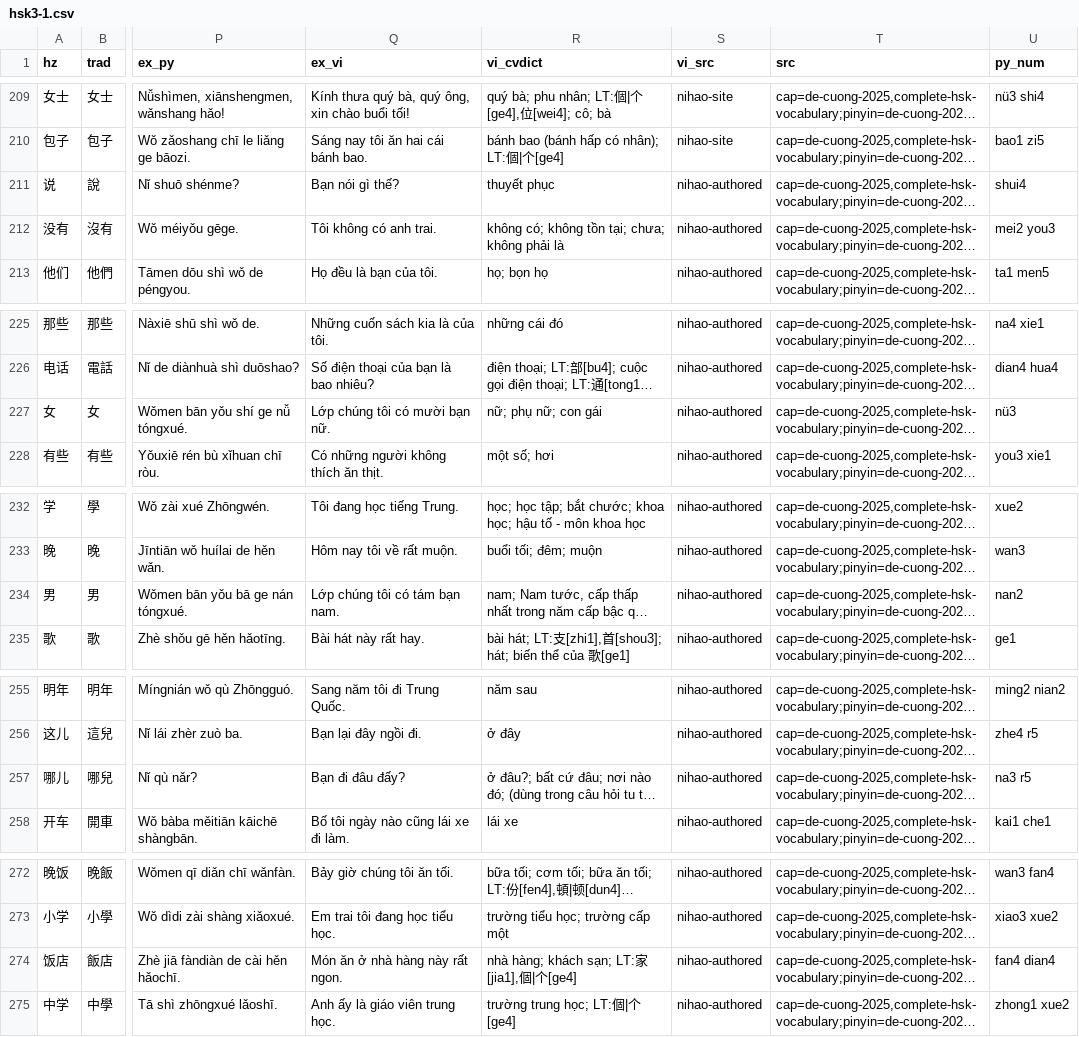
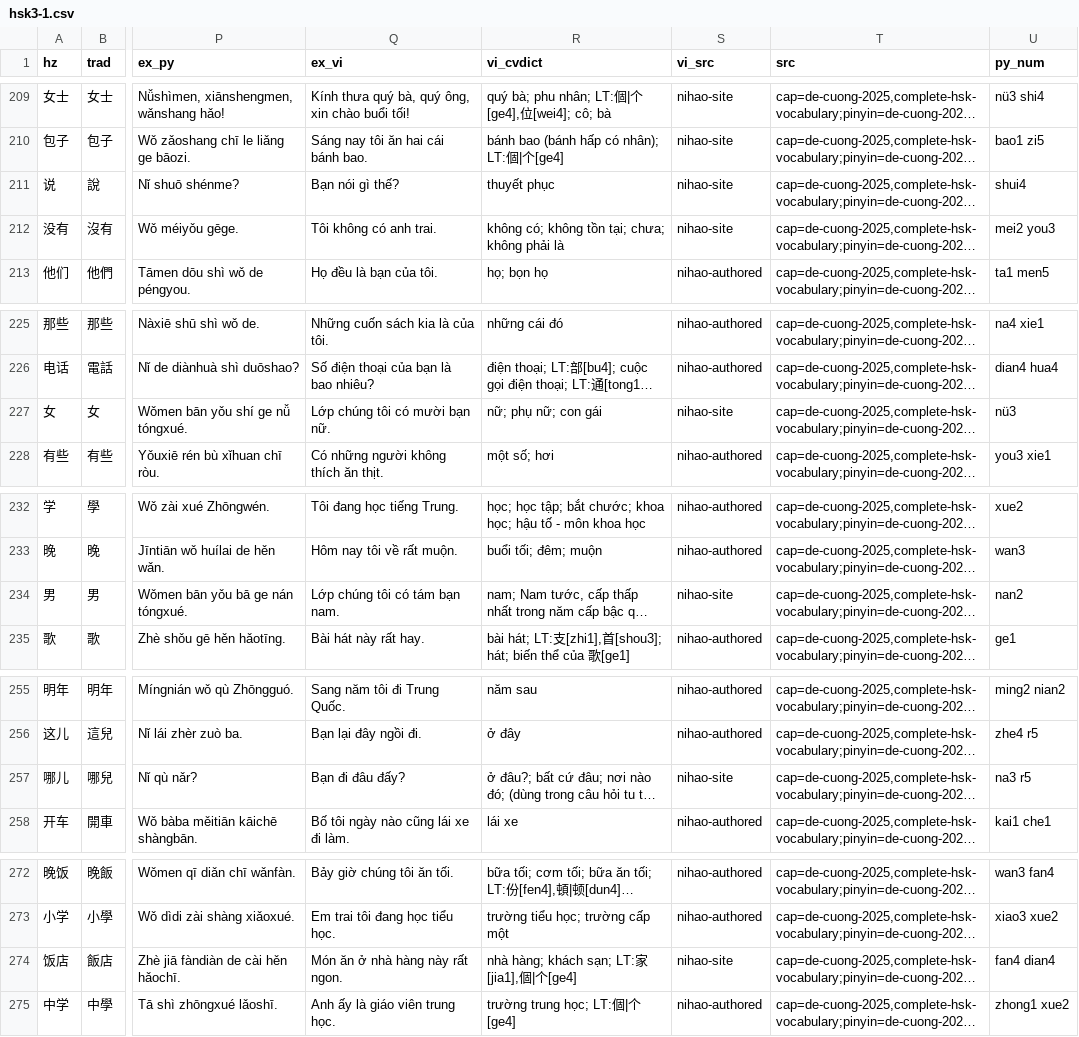
Before and after one commit to nhanlequy12/NihaoStudy, a CSV file: data/hsk/hsk3/hsk3-1.csv, drawn as a sheet; only a part is shown, gaps mark what is left out; long unchanged cells end in …; the diff covers the shown part only; the diff names each change by its address in the sheet, - before the commit and + after, or states it on an @@ line.

```diff
--- a/data/hsk/hsk3/hsk3-1.csv
+++ b/data/hsk/hsk3/hsk3-1.csv
-S211:S212 (vi_src): nihao-authored
+S211:S212 (vi_src): nihao-site
-S227 (vi_src): nihao-authored
+S227 (vi_src): nihao-site
-S234 (vi_src): nihao-authored
+S234 (vi_src): nihao-site
-S257 (vi_src): nihao-authored
+S257 (vi_src): nihao-site
-S274 (vi_src): nihao-authored
+S274 (vi_src): nihao-site
```
Also changed, not shown: 2 edited cells elsewhere in this file, data/hsk/hsk3/hsk3-3.csv, data/hsk/hsk3/hsk3-4.csv, 38 other files.
